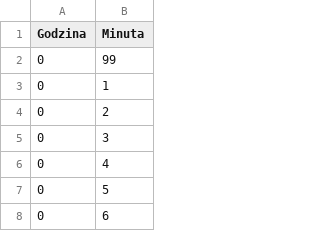
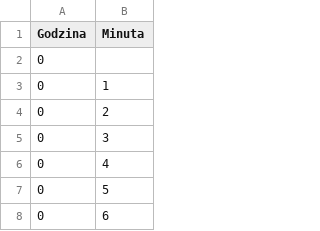
Before and after one commit to KrzysztofNazar01/DataWarehouseLabSQLCode, a CSV file: ETL_data/czas_table_data.csv, drawn as a sheet; only a part is shown.

```diff
--- a/ETL_data/czas_table_data.csv
+++ b/ETL_data/czas_table_data.csv
@@ -1,3 +1,3 @@
 Godzina,Minuta
-0,99
+0
 0,1
```
Also changed, not shown: ETL_data/drivers0.csv, 26 other files.
